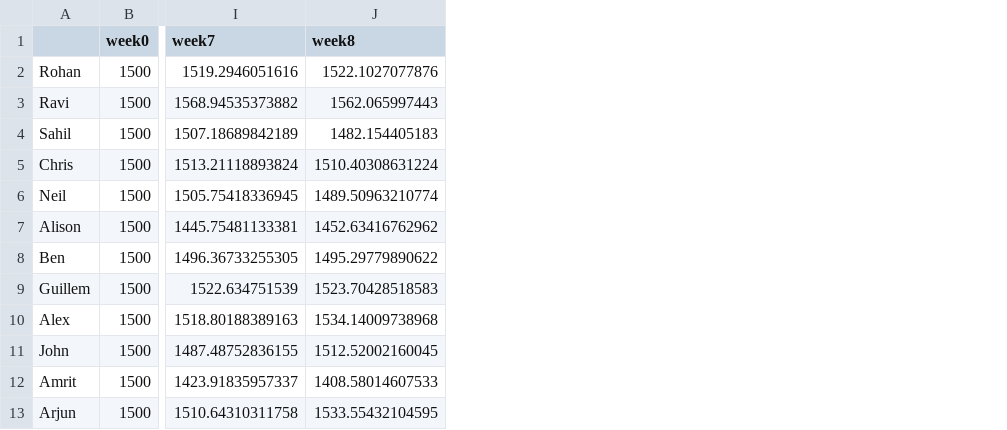
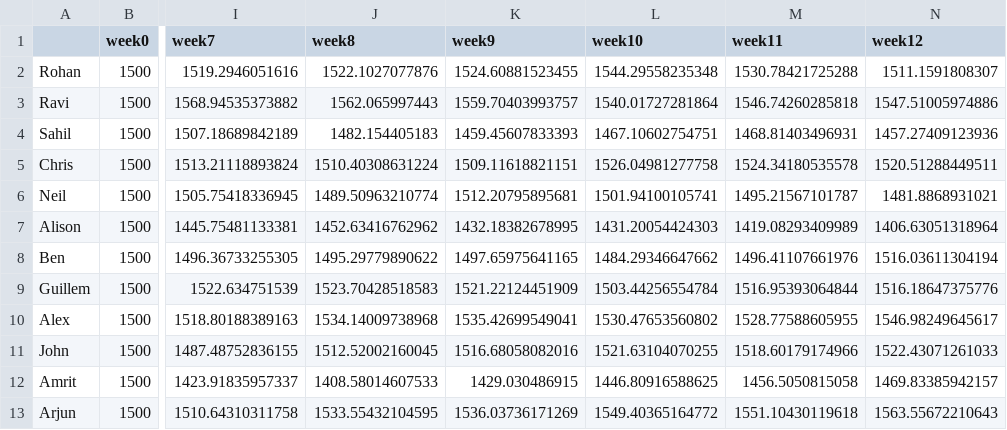
Before and after one commit to riders994/NBAEloGraphs, a CSV file: weekly_elo.csv, drawn as a sheet; only a part is shown, gaps mark what is left out; the diff names each change by its address in the sheet, - before the commit and + after, or states it on an @@ line.

Commit message:
New Elos

```diff
--- a/weekly_elo.csv
+++ b/weekly_elo.csv
+column K (week9), rows 2-13: 1524.60881523455 | 1559.70403993757 | 1459.45607833393 | 1509.11618821151 | 1512.20795895681 | 1432.18382678995 | 1497.65975641165 | 1521.22124451909 | 1535.42699549041 | 1516.68058082016 | 1429.030486915 | 1536.03736171269
+column L (week10), rows 2-13: 1544.29558235348 | 1540.01727281864 | 1467.10602754751 | 1526.04981277758 | 1501.94100105741 | 1431.20054424303 | 1484.29346647662 | 1503.44256554784 | 1530.47653560802 | 1521.63104070255 | 1446.80916588625 | 1549.40365164772
+column M (week11), rows 2-13: 1530.78421725288 | 1546.74260285818 | 1468.81403496931 | 1524.34180535578 | 1495.21567101787 | 1419.08293409989 | 1496.41107661976 | 1516.95393064844 | 1528.77588605955 | 1518.60179174966 | 1456.5050815058 | 1551.10430119618
+column N (week12), rows 2-13: 1511.1591808307 | 1547.51005974886 | 1457.27409123936 | 1520.51288449511 | 1481.8868931021 | 1406.63051318964 | 1516.03611304194 | 1516.18647375776 | 1546.98249645617 | 1522.43071261033 | 1469.83385942157 | 1563.55672210643
```
